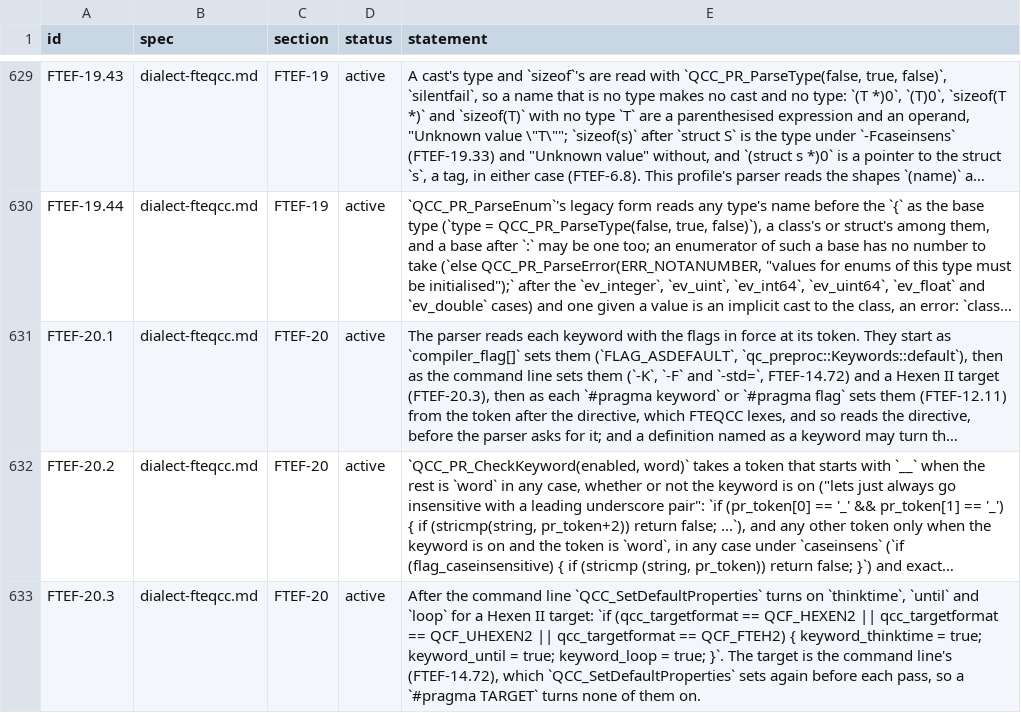
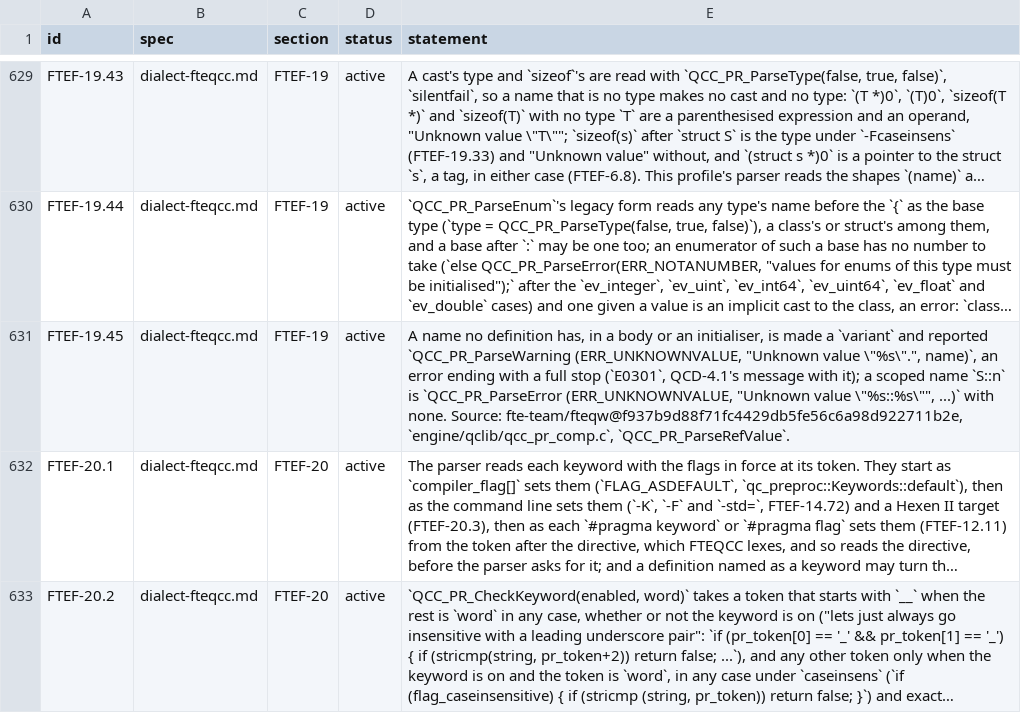
Before and after one commit to quakecstudio/editor, a TSV file: docs/spec/requirements.tsv, drawn as a sheet; only a part is shown, gaps mark what is left out; the shorter side is filled out with more unchanged rows; long unchanged cells end in …; the diff names each change by its address in the sheet, - before the commit and + after, or states it on an @@ line.

Commit message:
fix(sema): word unknown values and bodyless functions as FTEQCC does
Under FTEQCC an unknown name is "Unknown value \"NAME\"." with a full
stop (a scoped one without), and a function with no body is "function
NAME has no body". Vanilla keeps qcc's wording.

```diff
--- a/docs/spec/requirements.tsv
+++ b/docs/spec/requirements.tsv
+row 631: FTEF-19.45 | dialect-fteqcc.md | FTEF-19 | active | A name no definition has, in a body or an initialiser, is made a `variant` and reported `QCC_PR_ParseWarning (ERR_UNKNOWNVALUE, "Unknown value \"%s\".", name)`, an error ending with a full stop (`E0301`, QCD-4.1's message with it); a scoped name `S::n` is `QCC_PR_ParseError (ERR_UNKNOWNVALUE, "Unknown value \"%s::%s\"", ...)` with none. Source: fte-team/fteqw@f937b9d88f71fc4429db5fe56c6a98d922711b2e, `engine/qclib/qcc_pr_comp.c`, `QCC_PR_ParseRefValue`.
```
Also changed, not shown: 9 other files.
